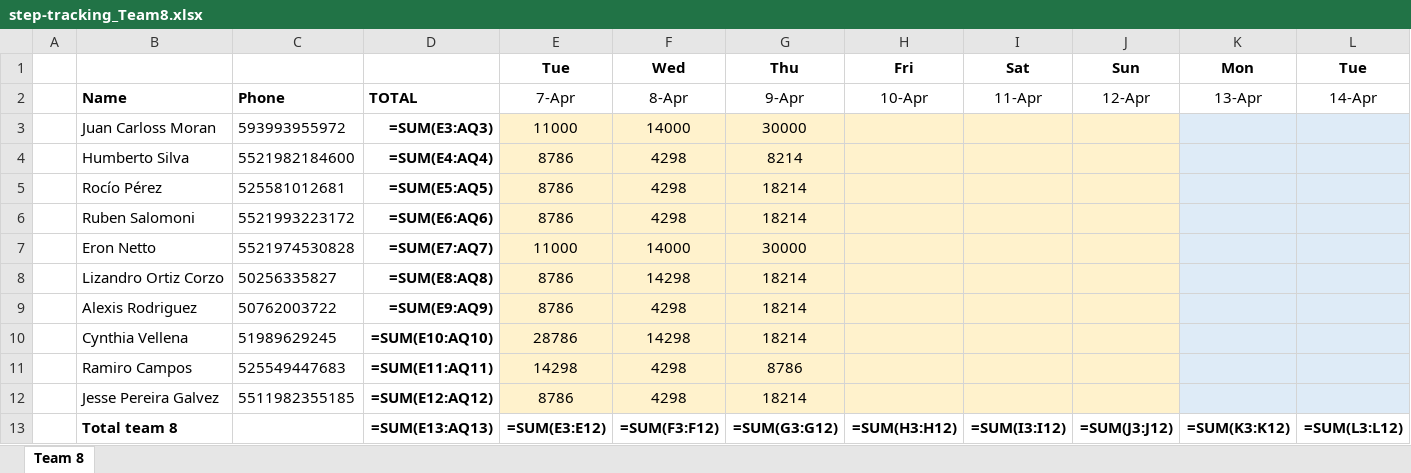
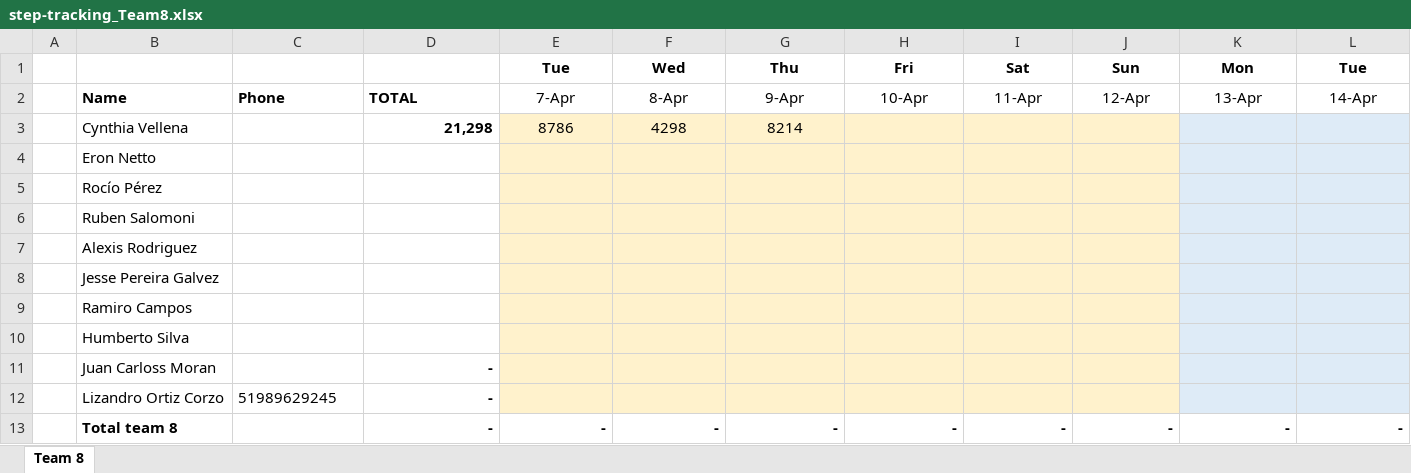
Before and after one commit to eronbfr/Team-8-STC-Nokia, an Excel workbook: step-tracking_Team8.xlsx, sheet Team 8, drawn as a sheet; only a part is shown; values as stored, in another font and other column widths than the file's, no borders; formulas without a stored value are shown as written; removed rows and columns are numbered as before the commit, all else as after; rows hold the shown columns only; the diff names each change by its address in the sheet, - before the commit and + after, or states it on an @@ line.

Commit message:
Update step-tracking spreadsheet via dashboard

```diff
--- a/step-tracking_Team8.xlsx (sheet Team 8)
+++ b/step-tracking_Team8.xlsx (sheet Team 8)
-row 3:  | Juan Carloss Moran | 593993955972 | =SUM(E3:AQ3) | 11000 | 14000 | 30000
-B3: Humberto Silva
+B3: Cynthia Vellena
-C3: 5521982184600
+C3: (empty)
-D3: =SUM(E4:AQ4)
+D3: 21,298
+row 4:  | Eron Netto
-C5: 525581012681
+C5: (empty)
-D5: =SUM(E5:AQ5)
+D5: (empty)
-E5:E6: 8786
+E5:E6: (empty)
-F5:F6: 4298
+F5:F6: (empty)
-G5:G6: 18214
+G5:G6: (empty)
-C6: 5521993223172
+C6: (empty)
-D6: =SUM(E6:AQ6)
+D6: (empty)
-row 7:  | Eron Netto | 5521974530828 | =SUM(E7:AQ7) | 11000 | 14000 | 30000
-row 8:  | Lizandro Ortiz Corzo | 50256335827 | =SUM(E8:AQ8) | 8786 | 14298 | 18214
-C7: 50762003722
+C7: (empty)
-D7: =SUM(E9:AQ9)
+D7: (empty)
-E7: 8786
+E7: (empty)
-F7: 4298
+F7: (empty)
-G7: 18214
+G7: (empty)
-row 10:  | Cynthia Vellena | 51989629245 | =SUM(E10:AQ10) | 28786 | 14298 | 18214
-row 11:  | Ramiro Campos | 525549447683 | =SUM(E11:AQ11) | 14298 | 4298 | 8786
-C8: 5511982355185
+C8: (empty)
-D8: =SUM(E12:AQ12)
+D8: (empty)
-E8: 8786
+E8: (empty)
-F8: 4298
+F8: (empty)
-G8: 18214
+G8: (empty)
-row 13:  | Total team 8 |  | =SUM(E13:AQ13) | =SUM(E3:E12) | =SUM(F3:F12) | =SUM(G3:G12) | =SUM(H3:H12) | =SUM(I3:I12) | =SUM(J3:J12) | =SUM(K3:K12) | =SUM(L3:L12)
+row 9:  | Ramiro Campos
+row 10:  | Humberto Silva
+row 11:  | Juan Carloss Moran |  | -
+row 12:  | Lizandro Ortiz Corzo | 51989629245 | -
+row 13:  | Total team 8 |  | - | - | - | - | - | - | - | - | -
```
